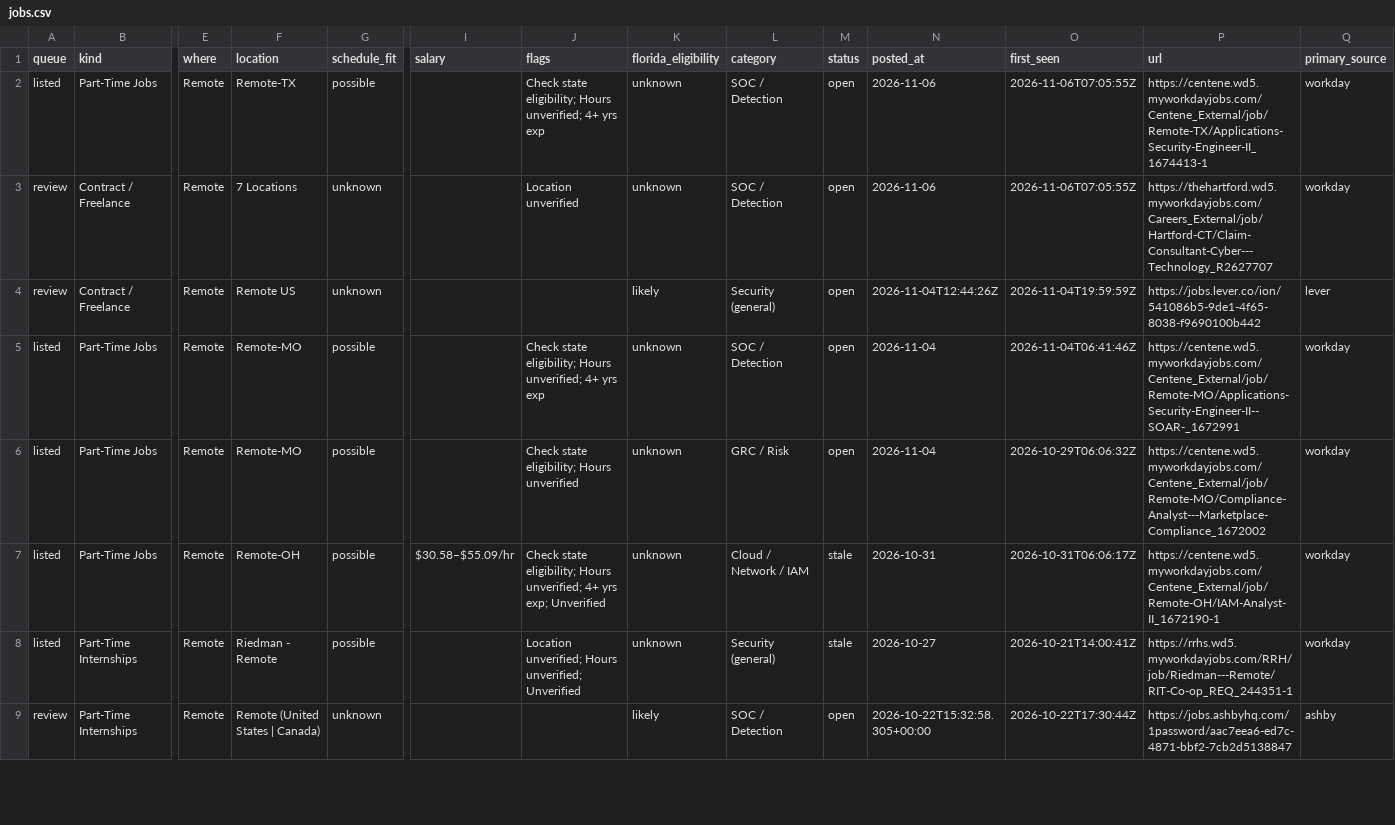
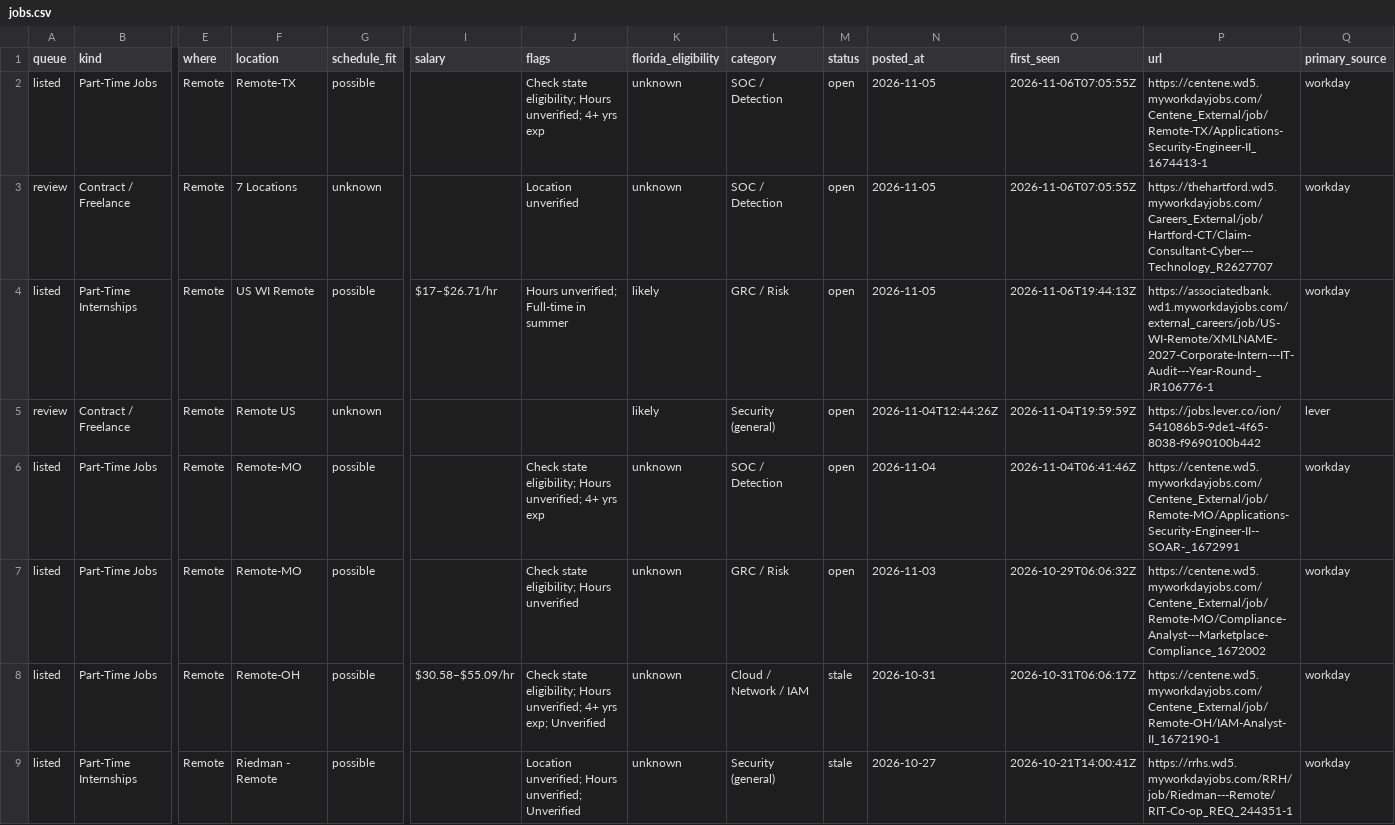
Before and after one commit to ihrtkaii/test-2, a CSV file: data/jobs.csv, drawn as a sheet; only a part is shown, gaps mark what is left out; the shorter side is filled out with more unchanged rows; addresses are those after the commit; rows hold the shown columns only; the diff names each change by its address in the sheet, - before the commit and + after, or states it on an @@ line.

```diff
--- a/data/jobs.csv
+++ b/data/jobs.csv
-N2:N3 (posted_at): 2026-11-06
+N2:N3 (posted_at): 2026-11-05
+row 4: listed | Part-Time Internships | Remote | US WI Remote | possible | $17–$26.71/hr | Hours unverified; Full-time in summer | likely | GRC / Risk | open | 2026-11-05 | 2026-11-06T19:44:13Z | https://associatedbank.wd1.myworkdayjobs.com/external_careers/job/US-WI-Remote/XMLNAME-2027-Corporate-Intern---IT-Audit---Year-Round-_JR106776-1 | workday
-N7 (posted_at): 2026-11-04
+N7 (posted_at): 2026-11-03
```
Also changed, not shown: 6 other files.
